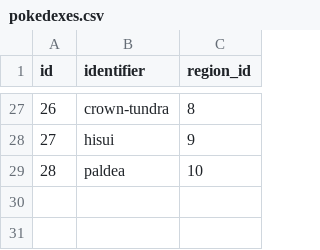
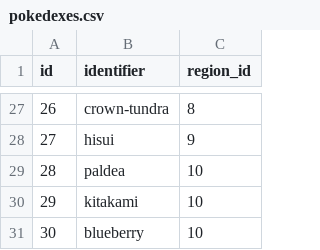
Before and after one commit to jpirnat/dex, a CSV file: data/pokedexes.csv, drawn as a sheet; only a part is shown, gaps mark what is left out; the diff names each change by its address in the sheet, - before the commit and + after, or states it on an @@ line.

Commit message:
Updated tables for SV: `base_stats`, `catch_rates`, `ev_yields`, `form_colors`, `pokedexes`, `pokemon_abilities`, `pokemon_egg_groups`, `pokemon_types`. Many of these tables still need data from BDSP/LA, but I'm keeping track of those gaps.

```diff
--- a/data/pokedexes.csv
+++ b/data/pokedexes.csv
+row 30: 29 | kitakami | 10
+row 31: 30 | blueberry | 10
```
Also changed, not shown: 7 other files.
